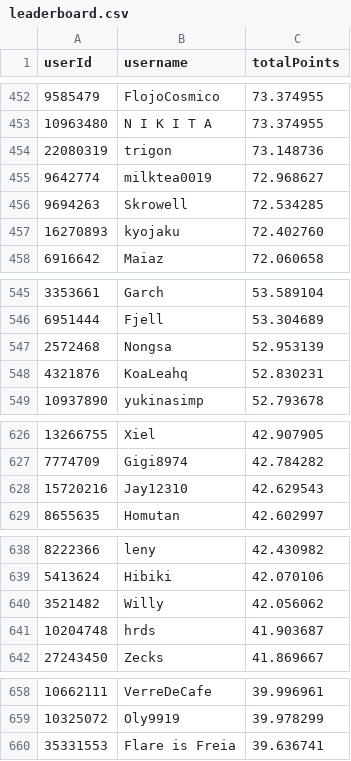
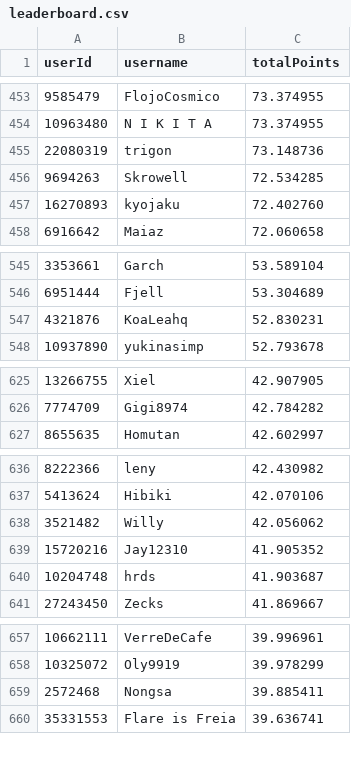
Before and after one commit to Naethanial/osudemonlist, a CSV file: web/data/leaderboard.csv, drawn as a sheet; only a part is shown, gaps mark what is left out; the diff covers the shown part only.

```diff
--- a/web/data/leaderboard.csv
+++ b/web/data/leaderboard.csv
@@ -454,3 +455,2 @@ userId,username,totalPoints
 22080319,"trigon",73.148736
-9642774,"milktea0019",72.968627
 9694263,"Skrowell",72.534285
@@ -546,3 +546,2 @@ userId,username,totalPoints
 6951444,"Fjell",53.304689
-2572468,"Nongsa",52.953139
 4321876,"KoaLeahq",52.830231
@@ -627,3 +626,2 @@ userId,username,totalPoints
 7774709,"Gigi8974",42.784282
-15720216,"Jay12310",42.629543
 8655635,"Homutan",42.602997
@@ -640,2 +638,3 @@ userId,username,totalPoints
 3521482,"Willy",42.056062
+15720216,"Jay12310",41.905352
 10204748,"hrds",41.903687
@@ -659,2 +658,3 @@ userId,username,totalPoints
 10325072,"Oly9919",39.978299
+2572468,"Nongsa",39.885411
 35331553,"Flare is Freia",39.636741
```
Also changed, not shown: 8 added rows and 8 removed rows elsewhere in this file, 2 other files.
